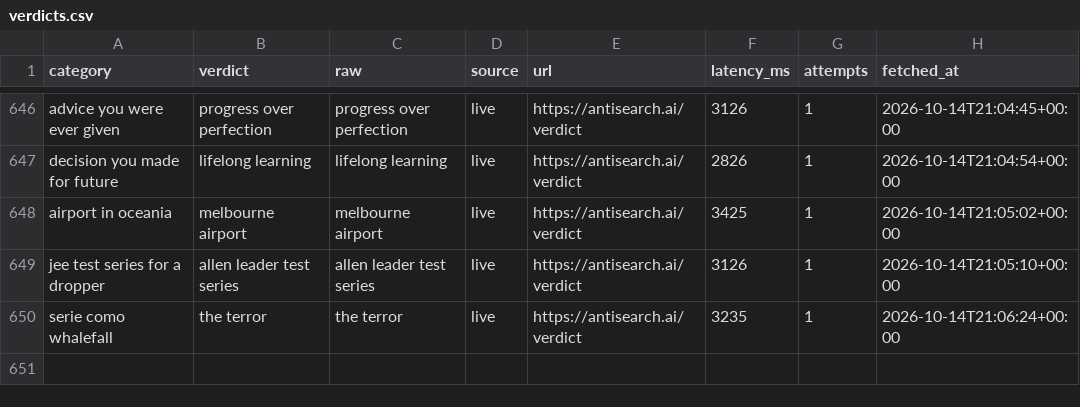
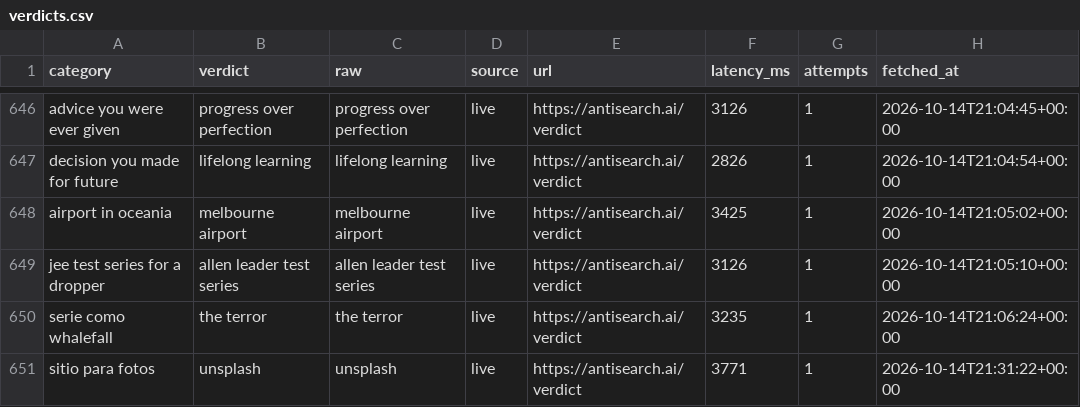
Before and after one commit to everfields/antisearch-automation, a CSV file: verdicts.csv, drawn as a sheet; only a part is shown, gaps mark what is left out; the diff names each change by its address in the sheet, - before the commit and + after, or states it on an @@ line.

```diff
--- a/verdicts.csv
+++ b/verdicts.csv
+row 651: sitio para fotos | unsplash | unsplash | live | https://antisearch.ai/verdict | 3771 | 1 | 2026-10-14T21:31:22+00:00
```
Also changed, not shown: posts.csv, 1 other file.
